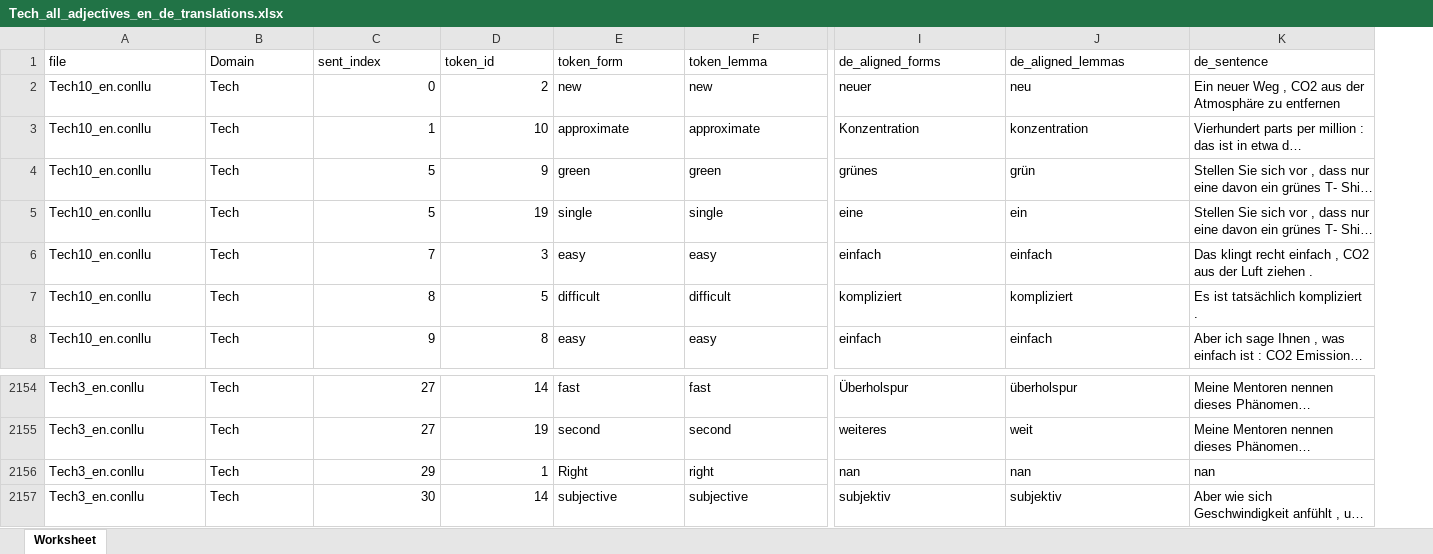
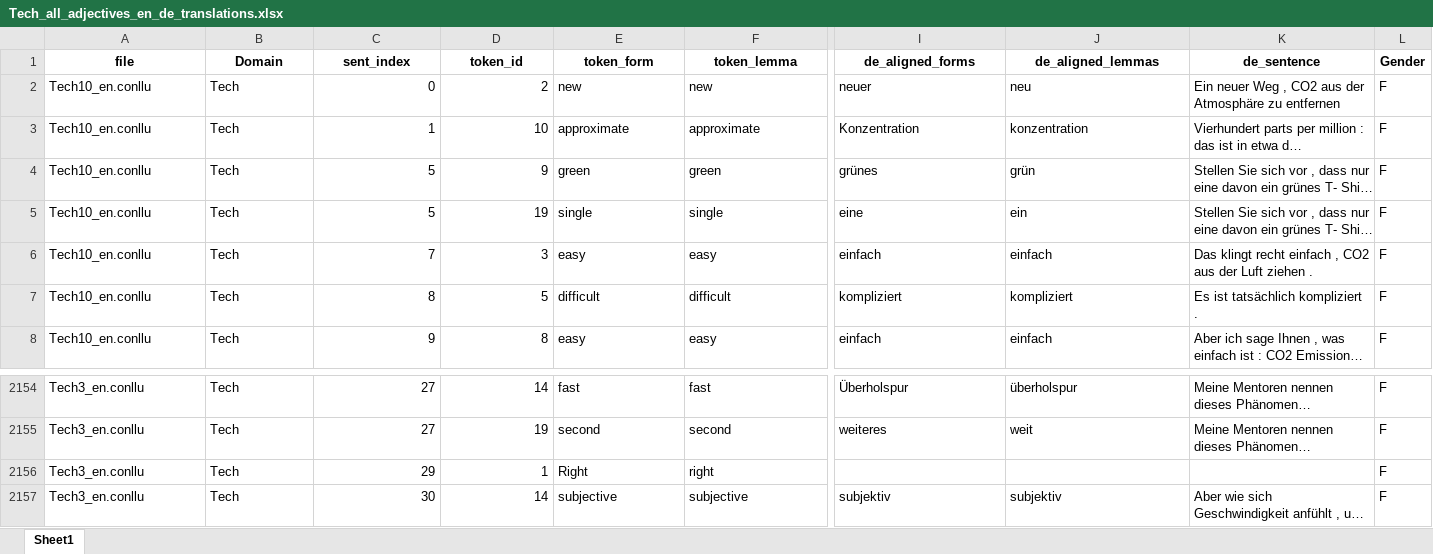
Before and after one commit to happy522/LREC2026-EmotionalizTED-Corpus, an Excel workbook: plots_analysis/Appraisal Analysis/word_alignment/Adjective_appraisal_analysis_by_domain/Tech_all_adjectives_en_de_translations.xlsx, sheet Sheet1, drawn as a sheet; only a part is shown, gaps mark what is left out; long unchanged cells end in …; values as stored, in another font and other column widths than the file's, no borders; the diff covers the shown part only; the diff names each change by its address in the sheet, - before the commit and + after, or states it on an @@ line.

```diff
--- a/plots_analysis/Appraisal Analysis/word_alignment/Adjective_appraisal_analysis_by_domain/Tech_all_adjectives_en_de_translations.xlsx (sheet Sheet1)
+++ b/plots_analysis/Appraisal Analysis/word_alignment/Adjective_appraisal_analysis_by_domain/Tech_all_adjectives_en_de_translations.xlsx (sheet Sheet1)
-sheet tab: Worksheet
+sheet tab: Sheet1
+column L (Gender), rows 2-8: all F; rows 2154-2157: all F
@@ A1:K1 bold: off → on, alignment: left → center @@
-I2156 (de_aligned_forms): nan
+I2156 (de_aligned_forms): (empty)
-J2156 (de_aligned_lemmas): nan
+J2156 (de_aligned_lemmas): (empty)
-K2156 (de_sentence): nan
+K2156 (de_sentence): (empty)
```
Also changed, not shown: cell formats elsewhere in this sheet, plots_analysis/Appraisal Analysis/word_alignment/Adjective_appraisal_analysis_by_domain/Med_all_adjectives_en_de_translations.xlsx, plots_analysis/Appraisal Analysis/word_alignment/Adjective_appraisal_analysis_by_domain/Phi_all_adjectives_en_de_translations.xlsx, 9 other files.
